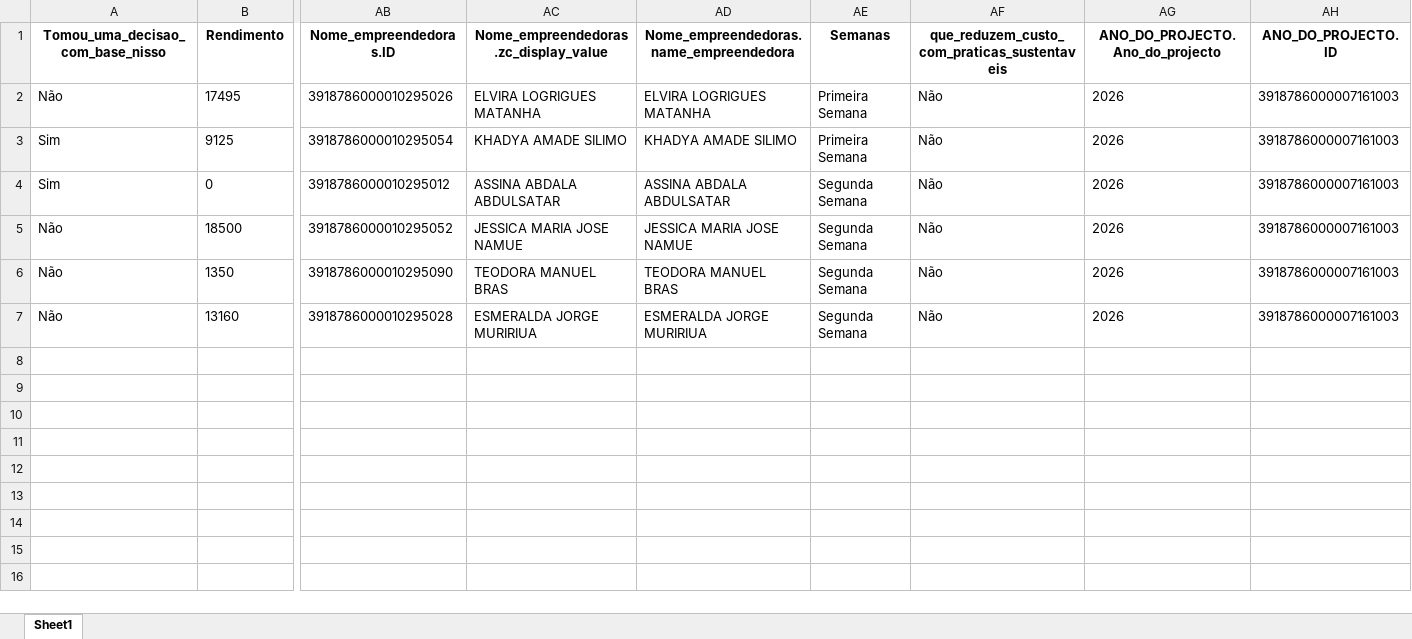
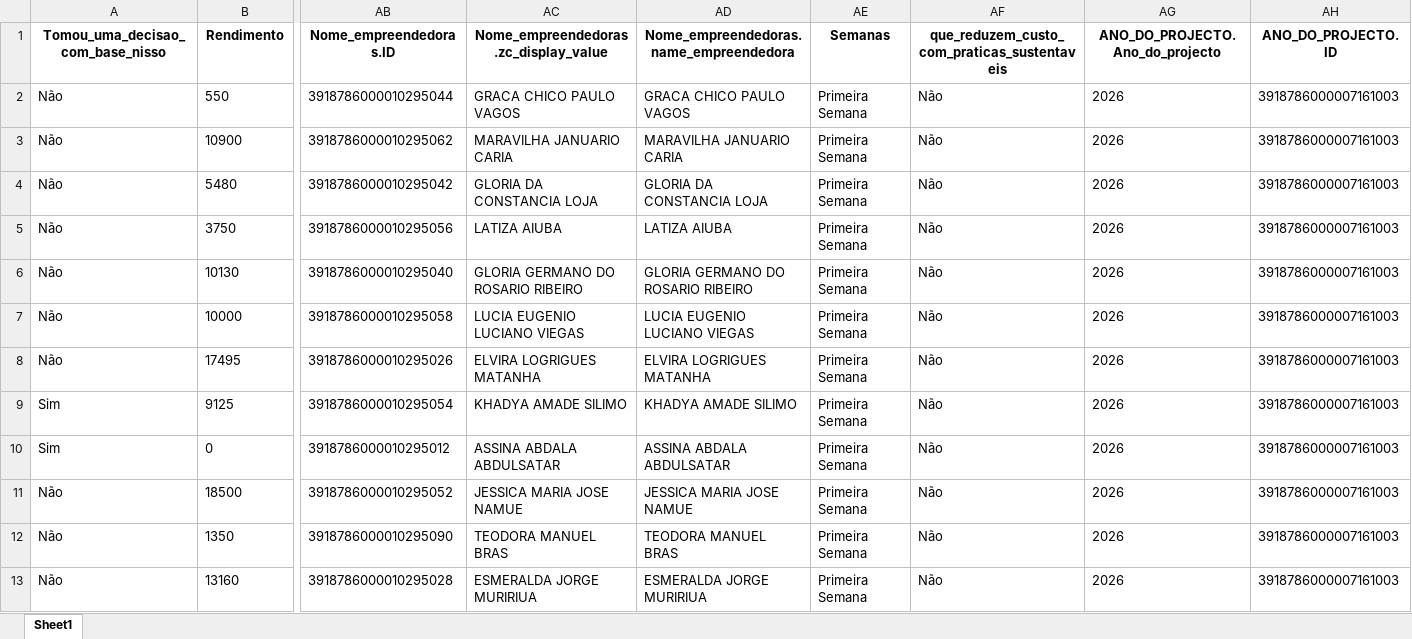
Before and after one commit to muvamis/dash_pam_verde_c3_2026, an Excel workbook: Financeiro_Report.xlsx, sheet Sheet1, drawn as a sheet; only a part is shown, gaps mark what is left out; values as stored, in another font and other column widths than the file's, no borders; addresses are those after the commit; rows hold the shown columns only; the diff names each change by its address in the sheet, - before the commit and + after, or states it on an @@ line.

```diff
--- a/Financeiro_Report.xlsx (sheet Sheet1)
+++ b/Financeiro_Report.xlsx (sheet Sheet1)
+row 2: Não | 550 | 3918786000010295044 | GRACA CHICO PAULO VAGOS | GRACA CHICO PAULO VAGOS | Primeira Semana | Não | 2026 | 3918786000007161003
+row 3: Não | 10900 | 3918786000010295062 | MARAVILHA JANUARIO CARIA | MARAVILHA JANUARIO CARIA | Primeira Semana | Não | 2026 | 3918786000007161003
+row 4: Não | 5480 | 3918786000010295042 | GLORIA DA CONSTANCIA LOJA | GLORIA DA CONSTANCIA LOJA | Primeira Semana | Não | 2026 | 3918786000007161003
+row 5: Não | 3750 | 3918786000010295056 | LATIZA AIUBA | LATIZA AIUBA | Primeira Semana | Não | 2026 | 3918786000007161003
+row 6: Não | 10130 | 3918786000010295040 | GLORIA GERMANO DO ROSARIO RIBEIRO | GLORIA GERMANO DO ROSARIO RIBEIRO | Primeira Semana | Não | 2026 | 3918786000007161003
+row 7: Não | 10000 | 3918786000010295058 | LUCIA EUGENIO LUCIANO VIEGAS | LUCIA EUGENIO LUCIANO VIEGAS | Primeira Semana | Não | 2026 | 3918786000007161003
-AE10:AE13 (Semanas): Segunda Semana
+AE10:AE13 (Semanas): Primeira Semana
```
Also changed, not shown: Presencas_colectivas.xlsx, log_acoes.xlsx, 2 other files.
